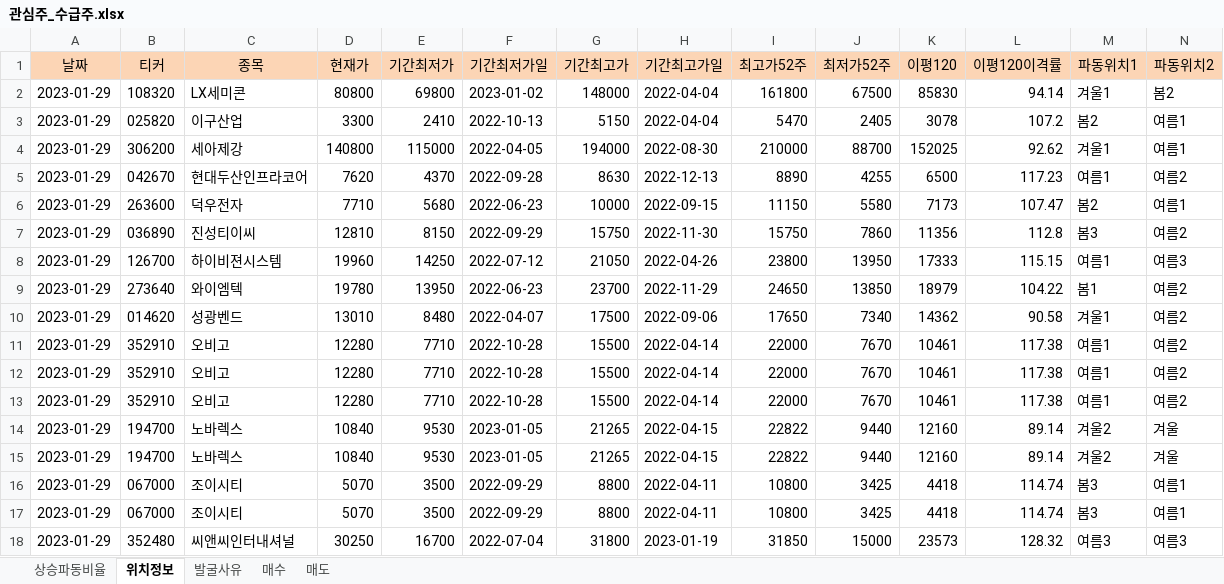
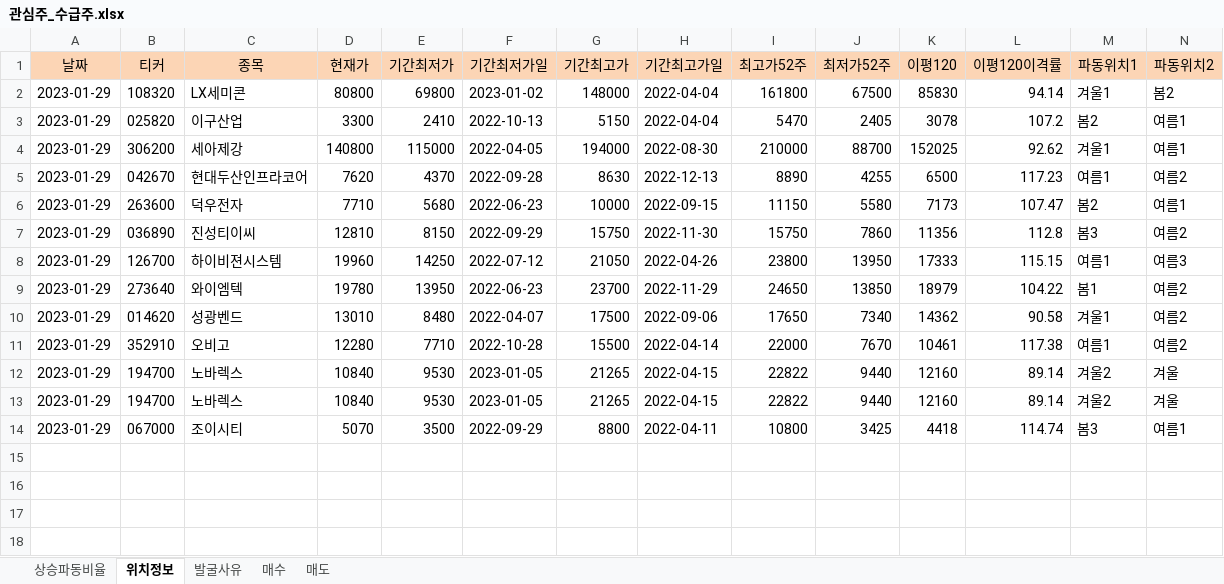
Before and after one commit to wndskim/stock, an Excel workbook: Data/관심주_수급주.xlsx, sheet 위치정보, drawn as a sheet; only a part is shown; values as stored, in another font and other column widths than the file's, no borders; rows hold the shown columns only; the diff names each change by its address in the sheet, - before the commit and + after, or states it on an @@ line.

```diff
--- a/Data/관심주_수급주.xlsx (sheet 위치정보)
+++ b/Data/관심주_수급주.xlsx (sheet 위치정보)
-row 12: 2023-01-29 | 352910 | 오비고 | 12280 | 7710 | 2022-10-28 | 15500 | 2022-04-14 | 22000 | 7670 | 10461 | 117.38 | 여름1 | 여름2
-row 13: 2023-01-29 | 352910 | 오비고 | 12280 | 7710 | 2022-10-28 | 15500 | 2022-04-14 | 22000 | 7670 | 10461 | 117.38 | 여름1 | 여름2
-row 17: 2023-01-29 | 067000 | 조이시티 | 5070 | 3500 | 2022-09-29 | 8800 | 2022-04-11 | 10800 | 3425 | 4418 | 114.74 | 봄3 | 여름1
-row 18: 2023-01-29 | 352480 | 씨앤씨인터내셔널 | 30250 | 16700 | 2022-07-04 | 31800 | 2023-01-19 | 31850 | 15000 | 23573 | 128.32 | 여름3 | 여름3
```
Also changed, not shown: sheet 상승파동비율, sheet 발굴사유.
